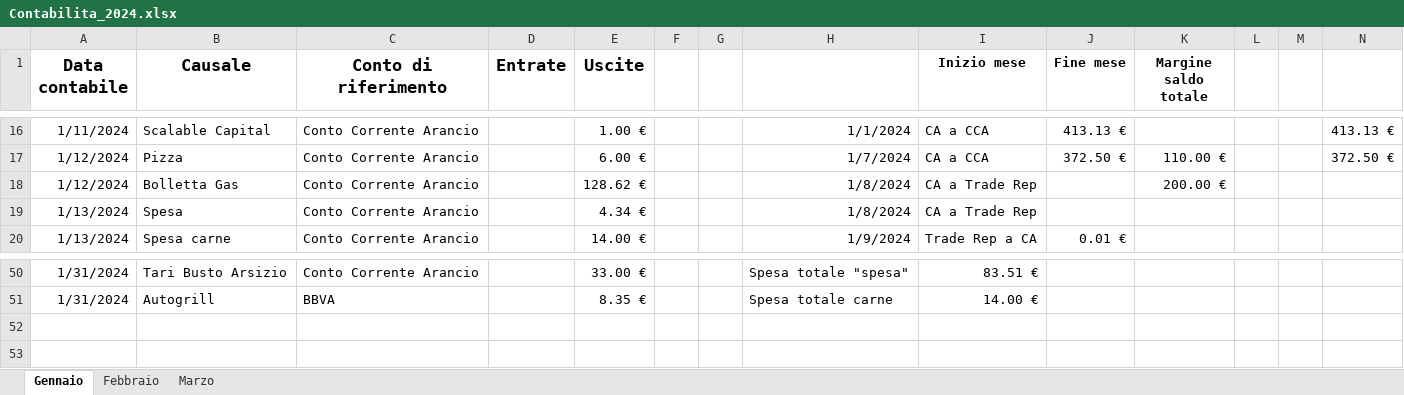
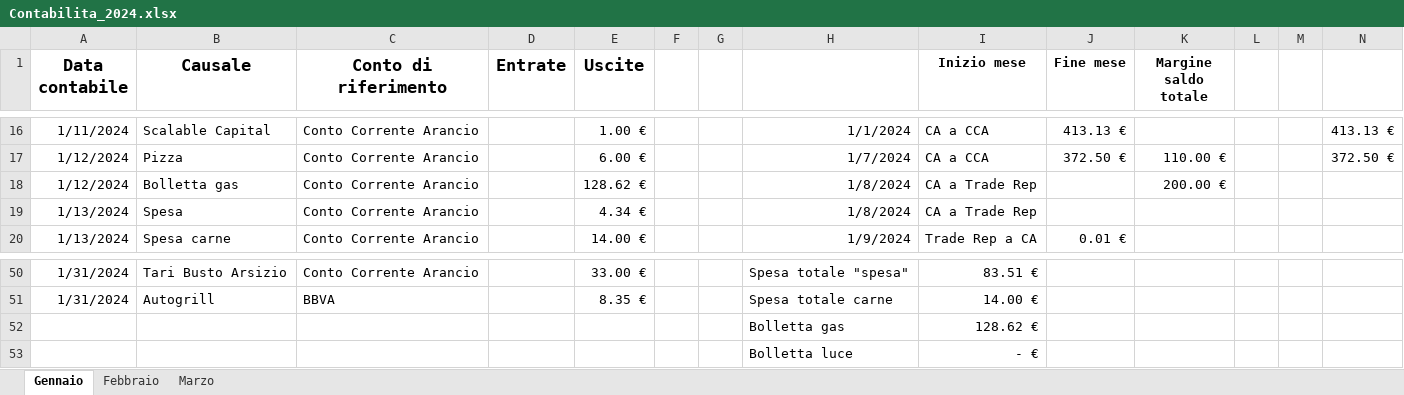
Before and after one commit to SamuelLazzaro/Finance, an Excel workbook: Contabilita_2024.xlsx, sheet Gennaio, drawn as a sheet; only a part is shown, gaps mark what is left out; values as stored, in another font and other column widths than the file's, no borders; conditional formats not drawn; rows hold the shown columns only; the diff names each change by its address in the sheet, - before the commit and + after, or states it on an @@ line.

```diff
--- a/Contabilita_2024.xlsx (sheet Gennaio)
+++ b/Contabilita_2024.xlsx (sheet Gennaio)
-B18 (Causale): Bolletta Gas
+B18 (Causale): Bolletta gas
+row 52:  |  |  |  |  |  |  | Bolletta gas | 128.62 €
+row 53:  |  |  |  |  |  |  | Bolletta luce | - €
```
Also changed, not shown: sheet Marzo, sheet Febbraio.
